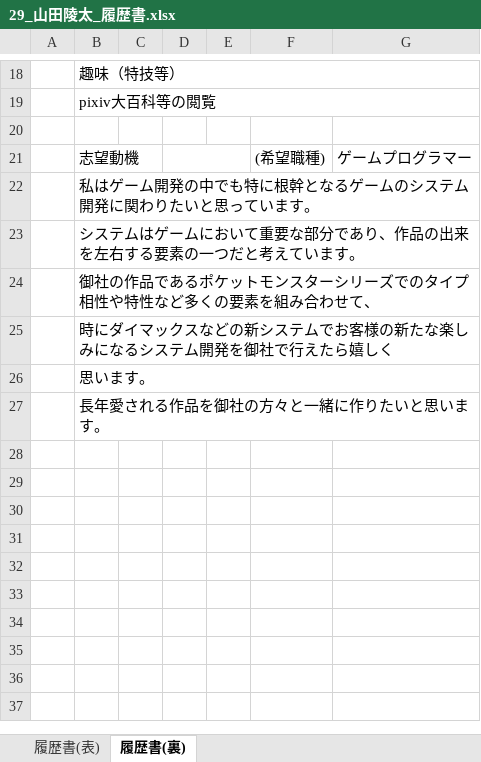
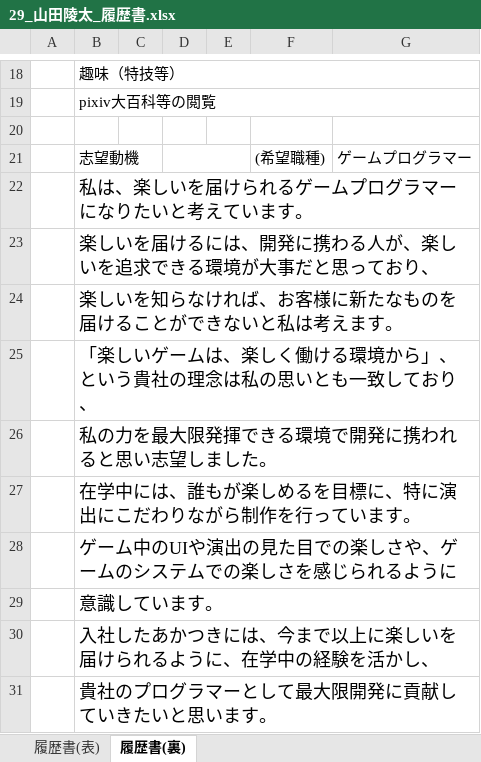
Before and after one commit to RyotaYamada05/RyotaYamada, an Excel workbook: 吉田学園情報ビジネス専門学校_山田陵太/03_履歴書/29_山田陵太_履歴書.xlsx, sheet 履歴書(裏), drawn as a sheet; only a part is shown, gaps mark what is left out; values as stored, in another font and other column widths than the file's, no borders; the diff names each change by its address in the sheet, - before the commit and + after, or states it on an @@ line.

```diff
--- a/吉田学園情報ビジネス専門学校_山田陵太/03_履歴書/29_山田陵太_履歴書.xlsx (sheet 履歴書(裏))
+++ b/吉田学園情報ビジネス専門学校_山田陵太/03_履歴書/29_山田陵太_履歴書.xlsx (sheet 履歴書(裏))
-B22: 私はゲーム開発の中でも特に根幹となるゲームのシステム開発に関わりたいと思っています。
+B22: 私は、楽しいを届けられるゲームプログラマーになりたいと考えています。
@@ B22:B27 text size: larger @@
-B23: システムはゲームにおいて重要な部分であり、作品の出来を左右する要素の一つだと考えています。
+B23: 楽しいを届けるには、開発に携わる人が、楽しいを追求できる環境が大事だと思っており、
-B24: 御社の作品であるポケットモンスターシリーズでのタイプ相性や特性など多くの要素を組み合わせて、
+B24: 楽しいを知らなければ、お客様に新たなものを届けることができないと私は考えます。
-B25: 時にダイマックスなどの新システムでお客様の新たな楽しみになるシステム開発を御社で行えたら嬉しく
+B25: 「楽しいゲームは、楽しく働ける環境から」、という貴社の理念は私の思いとも一致しており、
-B26: 思います。
+B26: 私の力を最大限発揮できる環境で開発に携われると思い志望しました。
-B27: 長年愛される作品を御社の方々と一緒に作りたいと思います。
+B27: 在学中には、誰もが楽しめるを目標に、特に演出にこだわりながら制作を行っています。
+row 28:  | ゲーム中のUIや演出の見た目での楽しさや、ゲームのシステムでの楽しさを感じられるように
+row 29:  | 意識しています。
+row 30:  | 入社したあかつきには、今まで以上に楽しいを届けられるように、在学中の経験を活かし、
+row 31:  | 貴社のプログラマーとして最大限開発に貢献していきたいと思います。
```
Also changed, not shown: 3 other files.
